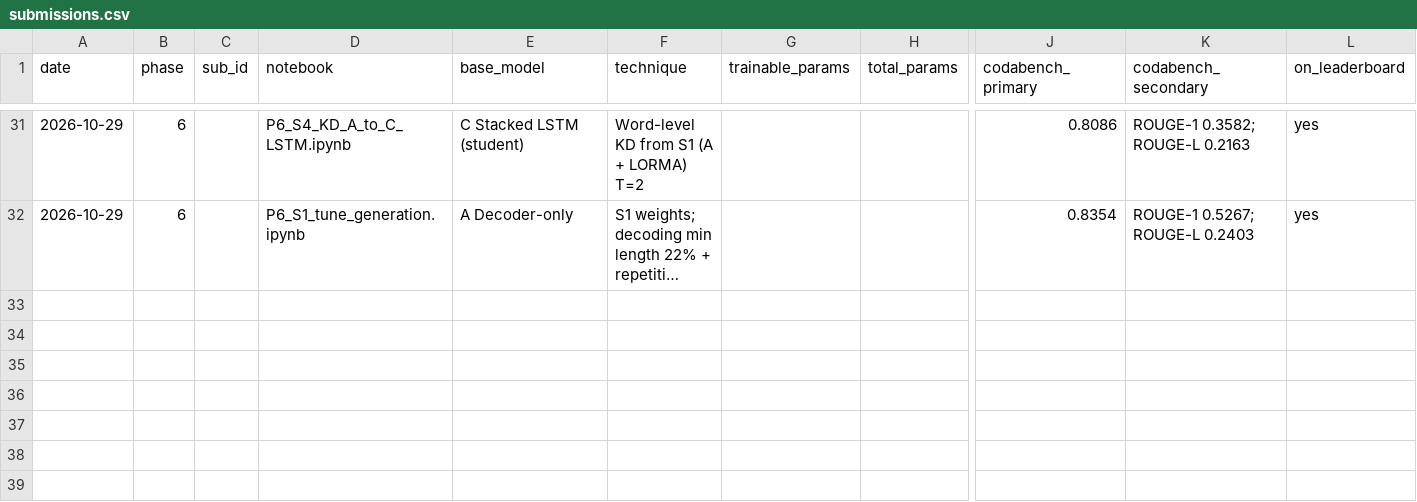
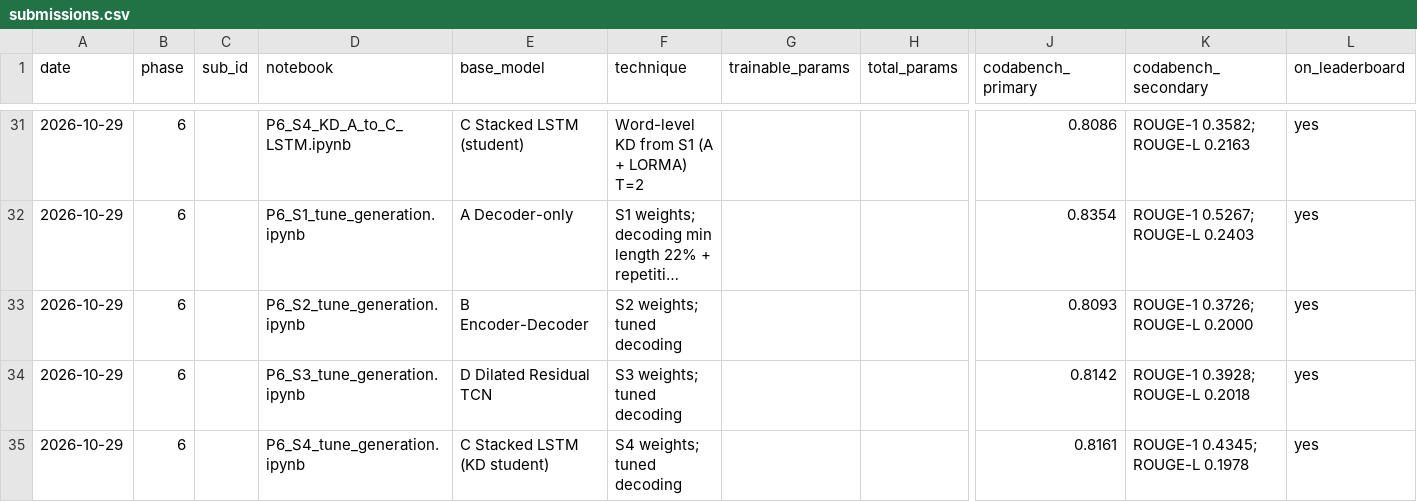
Before and after one commit to Rohit2004Batra/cs781-legal-lm-capstone, a CSV file: results/submissions.csv, drawn as a sheet; only a part is shown, gaps mark what is left out; long unchanged cells end in …; rows hold the shown columns only; the diff names each change by its address in the sheet, - before the commit and + after, or states it on an @@ line.

```diff
--- a/results/submissions.csv
+++ b/results/submissions.csv
+row 33: 2026-10-29 | 6 |  | P6_S2_tune_generation.ipynb | B Encoder-Decoder | S2 weights; tuned decoding |  |  | 0.8093 | ROUGE-1 0.3726; ROUGE-L 0.2000 | yes
+row 34: 2026-10-29 | 6 |  | P6_S3_tune_generation.ipynb | D Dilated Residual TCN | S3 weights; tuned decoding |  |  | 0.8142 | ROUGE-1 0.3928; ROUGE-L 0.2018 | yes
+row 35: 2026-10-29 | 6 |  | P6_S4_tune_generation.ipynb | C Stacked LSTM (KD student) | S4 weights; tuned decoding |  |  | 0.8161 | ROUGE-1 0.4345; ROUGE-L 0.1978 | yes
```
Also changed, not shown: 2 other files.
